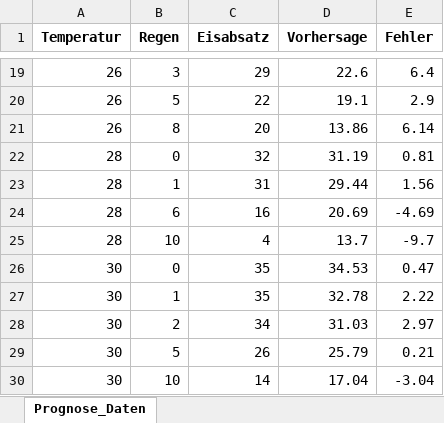
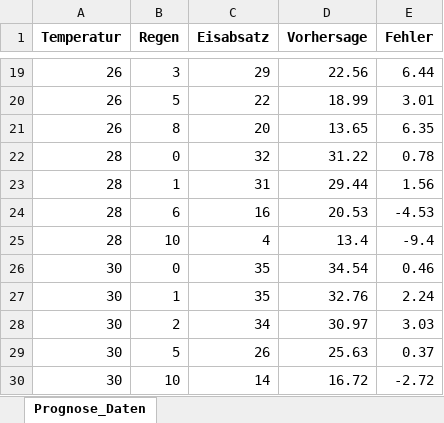
Before and after one commit to Ssaammyy36/Kurs-KI-Abgabe-1, an Excel workbook: Aufgabe_5/Data/Ergebnisse_Eisverkauf_Prognose.xlsx, sheet Prognose_Daten, drawn as a sheet; only a part is shown, gaps mark what is left out; values as stored, in another font and other column widths than the file's, no borders; the diff covers the shown part only; the diff names each change by its address in the sheet, - before the commit and + after, or states it on an @@ line.

```diff
--- a/Aufgabe_5/Data/Ergebnisse_Eisverkauf_Prognose.xlsx (sheet Prognose_Daten)
+++ b/Aufgabe_5/Data/Ergebnisse_Eisverkauf_Prognose.xlsx (sheet Prognose_Daten)
-D19 (Vorhersage): 22.6
+D19 (Vorhersage): 22.56
-E19 (Fehler): 6.4
+E19 (Fehler): 6.44
-D20 (Vorhersage): 19.1
+D20 (Vorhersage): 18.99
-E20 (Fehler): 2.9
+E20 (Fehler): 3.01
-D21 (Vorhersage): 13.86
+D21 (Vorhersage): 13.65
-E21 (Fehler): 6.14
+E21 (Fehler): 6.35
-D22 (Vorhersage): 31.19
+D22 (Vorhersage): 31.22
-E22 (Fehler): 0.81
+E22 (Fehler): 0.78
-D24 (Vorhersage): 20.69
+D24 (Vorhersage): 20.53
-E24 (Fehler): -4.69
+E24 (Fehler): -4.53
-D25 (Vorhersage): 13.7
+D25 (Vorhersage): 13.4
-E25 (Fehler): -9.7
+E25 (Fehler): -9.4
-D26 (Vorhersage): 34.53
+D26 (Vorhersage): 34.54
-E26 (Fehler): 0.47
+E26 (Fehler): 0.46
-D27 (Vorhersage): 32.78
+D27 (Vorhersage): 32.76
-E27 (Fehler): 2.22
+E27 (Fehler): 2.24
-D28 (Vorhersage): 31.03
+D28 (Vorhersage): 30.97
-E28 (Fehler): 2.97
+E28 (Fehler): 3.03
-D29 (Vorhersage): 25.79
+D29 (Vorhersage): 25.63
-E29 (Fehler): 0.21
+E29 (Fehler): 0.37
-D30 (Vorhersage): 17.04
+D30 (Vorhersage): 16.72
-E30 (Fehler): -3.04
+E30 (Fehler): -2.72
```
Also changed, not shown: 32 edited cells elsewhere in this sheet, Aufgabe_5/neue_wetterdaten_fuer_prognose.xlsx, Aufgabe_5/prognose_ergebnisse.xlsx, 1 other file.
